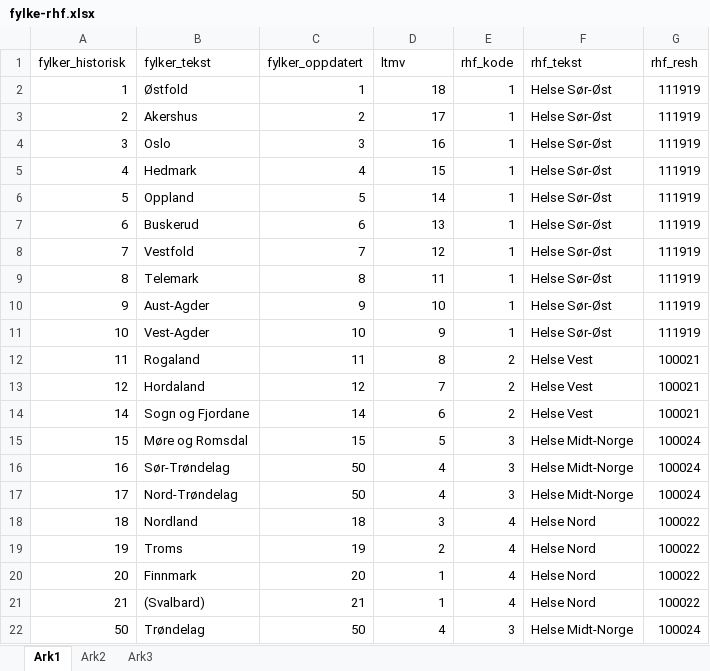
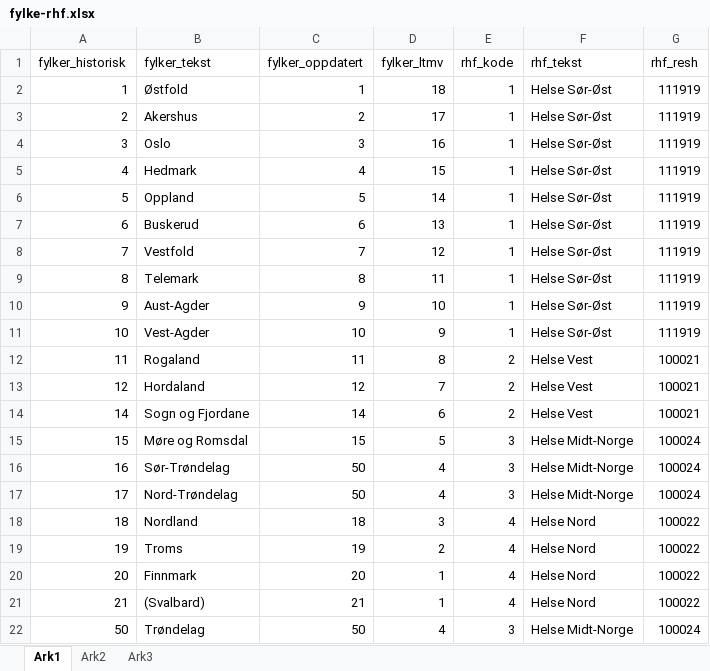
Before and after one commit to Rapporteket/ltmv, an Excel workbook: felles/kodeboker/fylke-rhf.xlsx, sheet Ark1, drawn as a sheet; values as stored, in another font and other column widths than the file's, no borders; the diff names each change by its address in the sheet, - before the commit and + after, or states it on an @@ line.

Commit message:
fikset fylke-kodeboka til å ha en rekkefølge for LTMV
SVN-revisjon: 4276

```diff
--- a/felles/kodeboker/fylke-rhf.xlsx (sheet Ark1)
+++ b/felles/kodeboker/fylke-rhf.xlsx (sheet Ark1)
-D1: ltmv
+D1: fylker_ltmv
```
